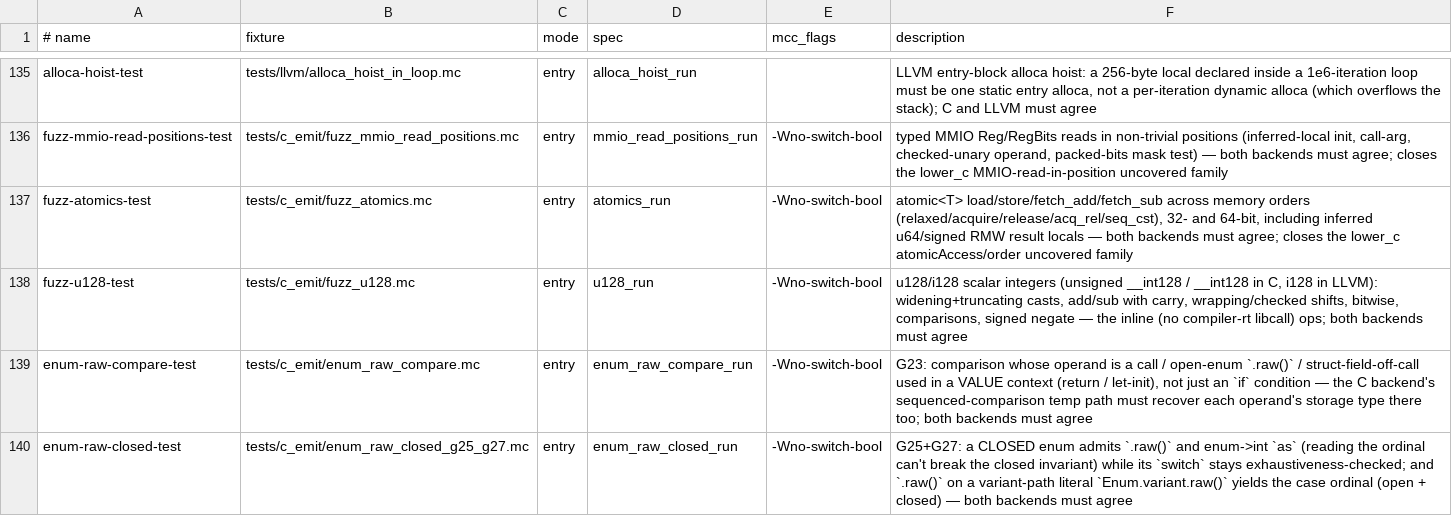
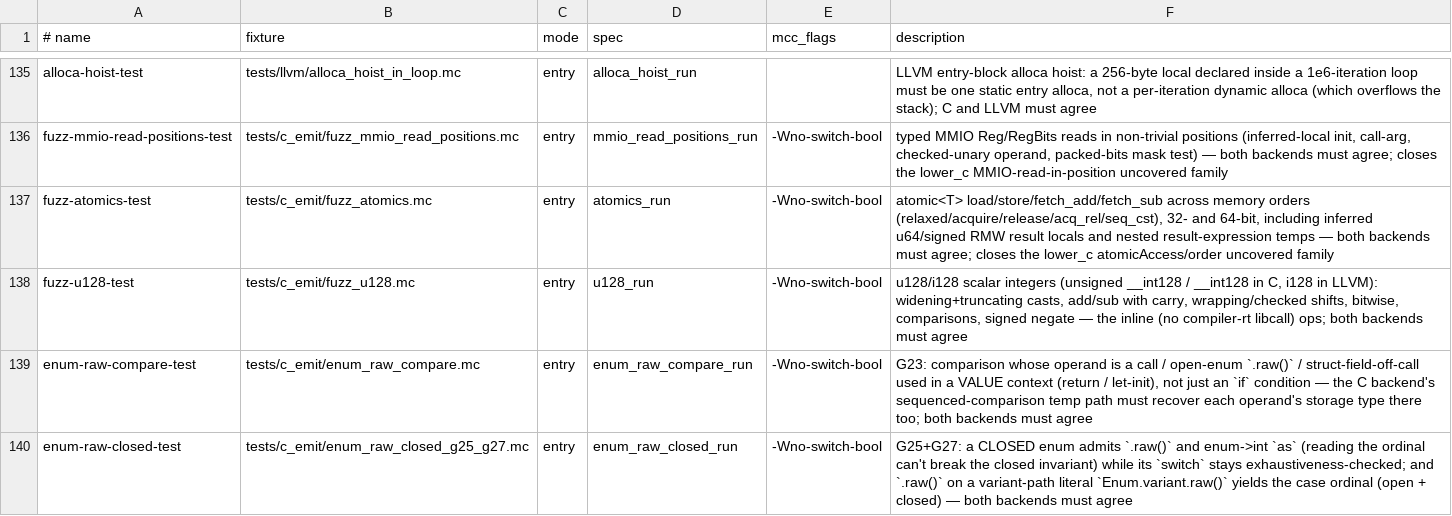
Before and after one commit to Haofei/modern-c, a TSV file: tools/lib/host-tests.tsv, drawn as a sheet; only a part is shown, gaps mark what is left out.

Commit message:
Hoist nested atomic result expressions

```diff
--- a/tools/lib/host-tests.tsv
+++ b/tools/lib/host-tests.tsv
@@ -136,3 +136,3 @@ alloca-hoist-test	tests/llvm/alloca_hoist_in_loop.mc	entry	alloca_hoist_run		LLV
 fuzz-mmio-read-positions-test	tests/c_emit/fuzz_mmio_read_positions.mc	entry	mmio_read_positions_run	-Wno-switch-bool	typed MMIO Reg/RegBits reads in non-trivial positions (inferred-local init, call-arg, checked-unary operand, packed-bits mask test) — both backends must agree; closes the lower_c MMIO-read-in-position uncovered family
-fuzz-atomics-test	tests/c_emit/fuzz_atomics.mc	entry	atomics_run	-Wno-switch-bool	atomic<T> load/store/fetch_add/fetch_sub across memory orders (relaxed/acquire/release/acq_rel/seq_cst), 32- and 64-bit, including inferred u64/signed RMW result locals — both backends must agree; closes the lower_c atomicAccess/order uncovered family
+fuzz-atomics-test	tests/c_emit/fuzz_atomics.mc	entry	atomics_run	-Wno-switch-bool	atomic<T> load/store/fetch_add/fetch_sub across memory orders (relaxed/acquire/release/acq_rel/seq_cst), 32- and 64-bit, including inferred u64/signed RMW result locals and nested result-expression temps — both backends must agree; closes the lower_c atomicAccess/order uncovered family
 fuzz-u128-test	tests/c_emit/fuzz_u128.mc	entry	u128_run	-Wno-switch-bool	u128/i128 scalar integers (unsigned __int128 / __int128 in C, i128 in LLVM): widening+truncating casts, add/sub with carry, wrapping/checked shifts, bitwise, comparisons, signed negate — the inline (no compiler-rt libcall) ops; both backends must agree
```
Also changed, not shown: 4 other files.
